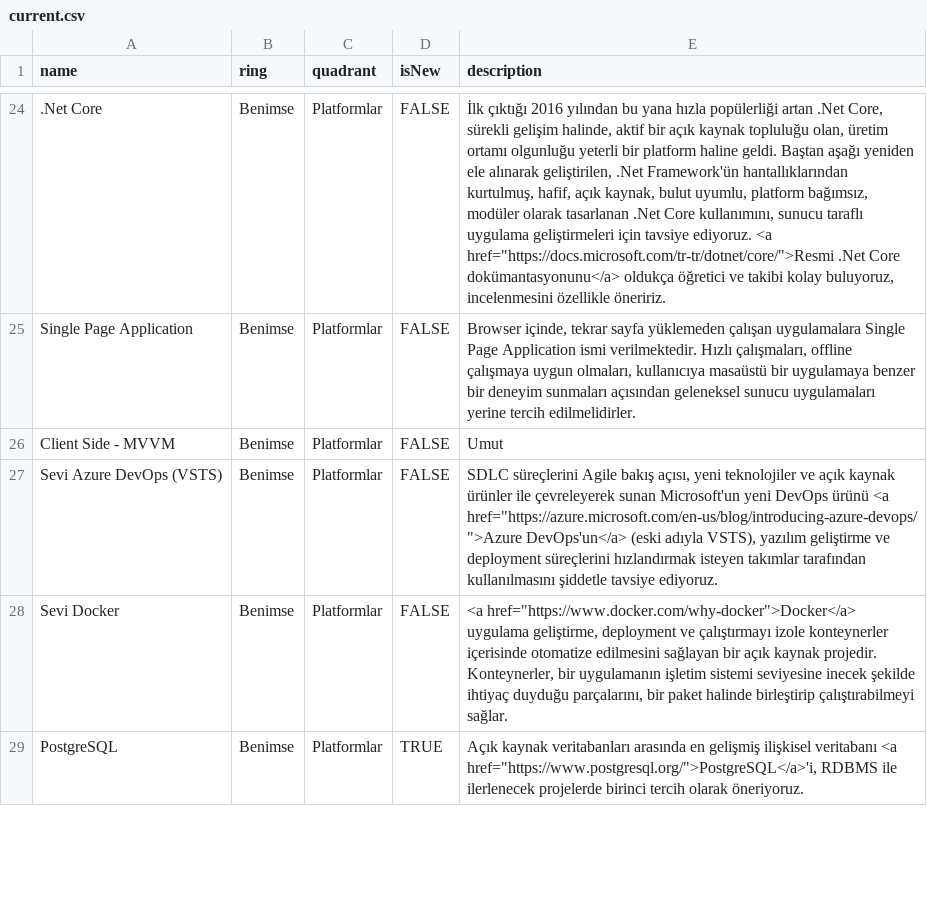
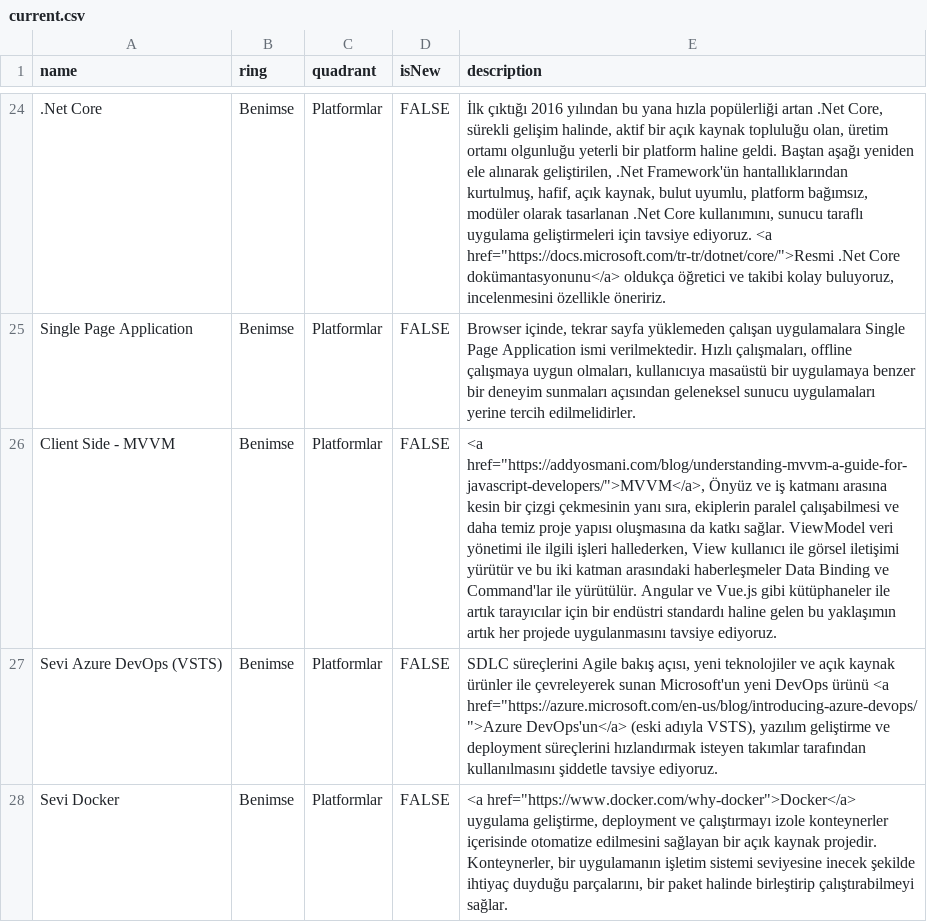
Before and after one commit to muhtalipdede/build-your-own-radar, a CSV file: src/radars/current.csv, drawn as a sheet; only a part is shown, gaps mark what is left out; the shorter side is filled out with more unchanged rows; the diff names each change by its address in the sheet, - before the commit and + after, or states it on an @@ line.

Commit message:
add client side mvvm

```diff
--- a/src/radars/current.csv
+++ b/src/radars/current.csv
-E26 (description): Umut
+E26 (description): <a href="https://addyosmani.com/blog/understanding-mvvm-a-guide-for-javascript-developers/">MVVM</a>, Önyüz ve iş katmanı arasına kesin bir çizgi çekmesinin yanı sıra, ekiplerin paralel çalışabilmesi ve daha temiz proje yapısı oluşmasına da katkı sağlar. ViewModel veri yönetimi ile ilgili işleri hallederken, View kullanıcı ile görsel iletişimi yürütür ve bu iki katman arasındaki haberleşmeler Data Binding ve Command'lar ile yürütülür. Angular ve Vue.js gibi kütüphaneler ile artık tarayıcılar için bir endüstri standardı haline gelen bu yaklaşımın artık her projede uygulanmasını tavsiye ediyoruz.
```
